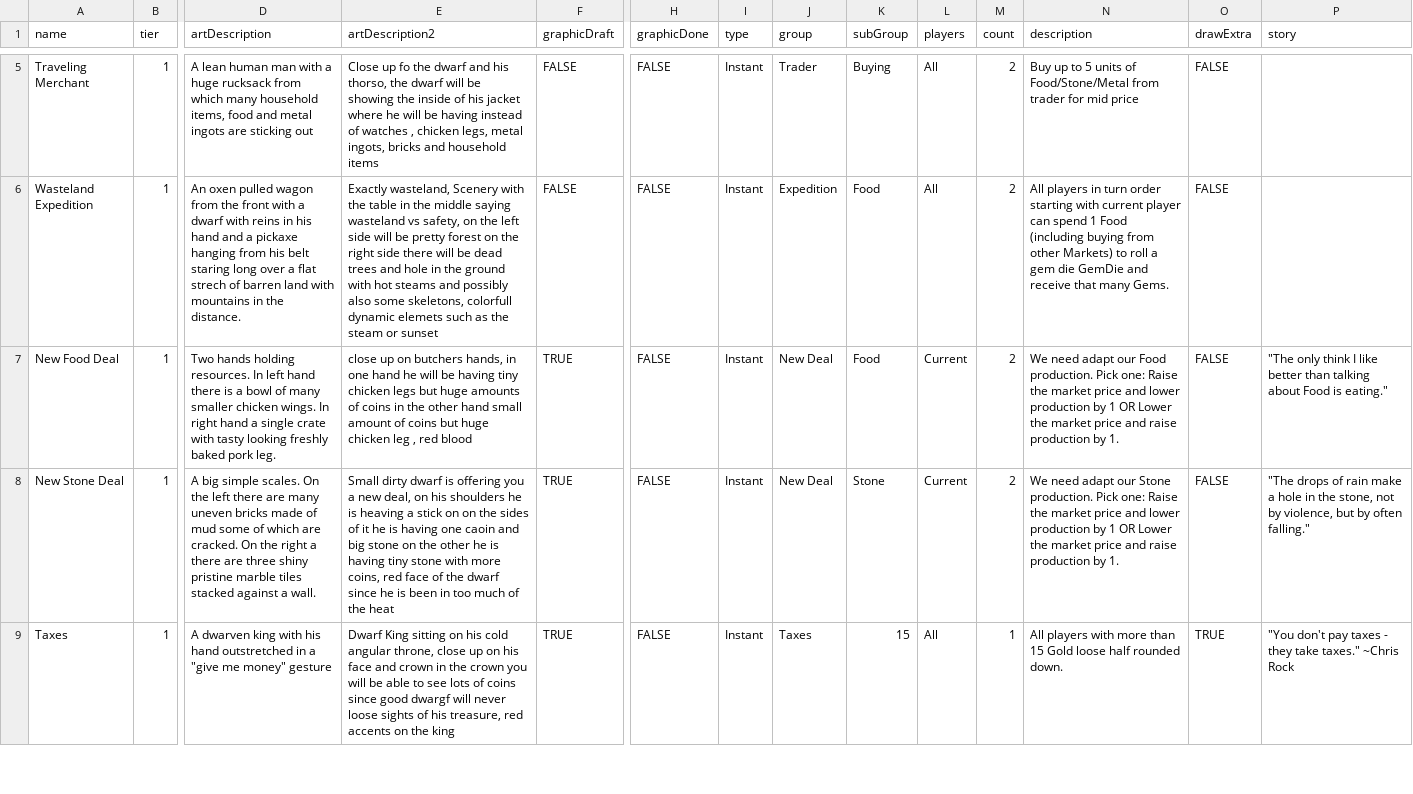
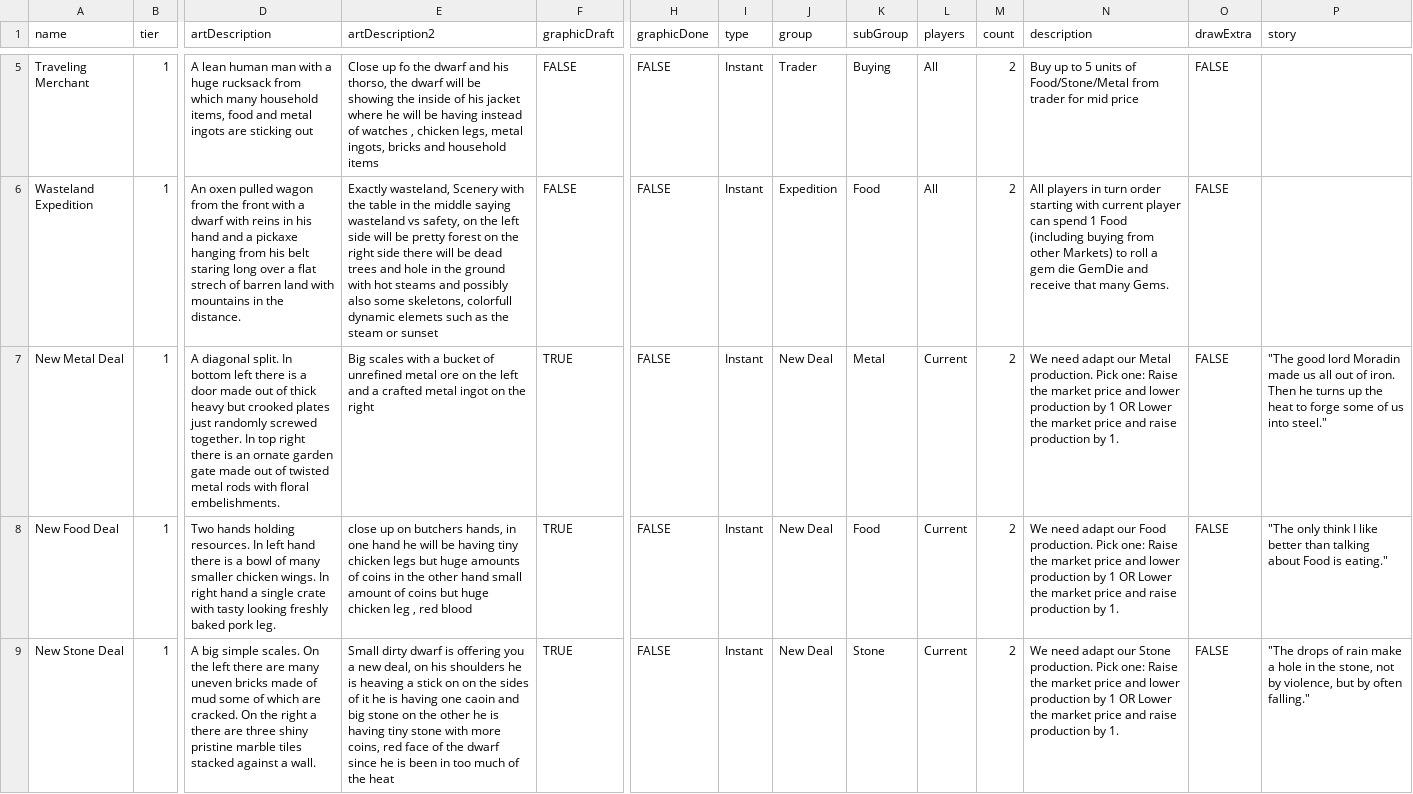
Before and after one commit to tomasreichmann/board-game-prototypes, a CSV file: src/prototypes/just-dwarves/data/events.csv, drawn as a sheet; only a part is shown, gaps mark what is left out; the shorter side is filled out with more unchanged rows; rows hold the shown columns only; the diff covers the shown part only; the diff names each change by its address in the sheet, - before the commit and + after, or states it on an @@ line.

```diff
--- a/src/prototypes/just-dwarves/data/events.csv
+++ b/src/prototypes/just-dwarves/data/events.csv
+row 7: New Metal Deal | 1 | A diagonal split. In bottom left there is a door made out of thick heavy but crooked plates just randomly screwed together. In top right there is an ornate garden gate made out of twisted metal rods with floral embelishments. | Big scales with a bucket of unrefined metal ore on the left and a crafted metal ingot on the right | TRUE | FALSE | Instant | New Deal | Metal | Current | 2 | We need adapt our Metal production. Pick one: Raise the market price and lower production by 1 OR Lower the market price and raise production by 1. | FALSE | "The good lord Moradin made us all out of iron. Then he turns up the heat to forge some of us into steel."
```
Also changed, not shown: 1 removed row elsewhere in this file, src/prototypes/kick-ass-cards/data/assets-en.csv, 28 other files.
